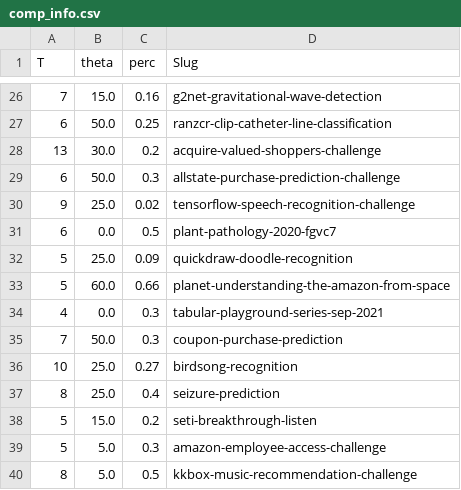
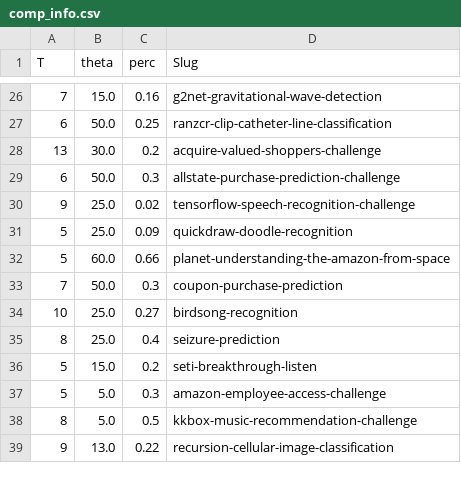
Before and after one commit to zhuanglinsheng/Competition-Data, a CSV file: comp_info.csv, drawn as a sheet; only a part is shown, gaps mark what is left out; the shorter side is filled out with more unchanged rows; the diff covers the shown part only.

```diff
--- a/comp_info.csv
+++ b/comp_info.csv
@@ -30,6 +30,4 @@ T,theta,perc,Slug
 9,25.0,0.02,tensorflow-speech-recognition-challenge
-6,0.0,0.5,plant-pathology-2020-fgvc7
 5,25.0,0.09,quickdraw-doodle-recognition
 5,60.0,0.66,planet-understanding-the-amazon-from-space
-4,0.0,0.3,tabular-playground-series-sep-2021
 7,50.0,0.3,coupon-purchase-prediction
```
Also changed, not shown: 16 removed rows elsewhere in this file, 2 other files.
